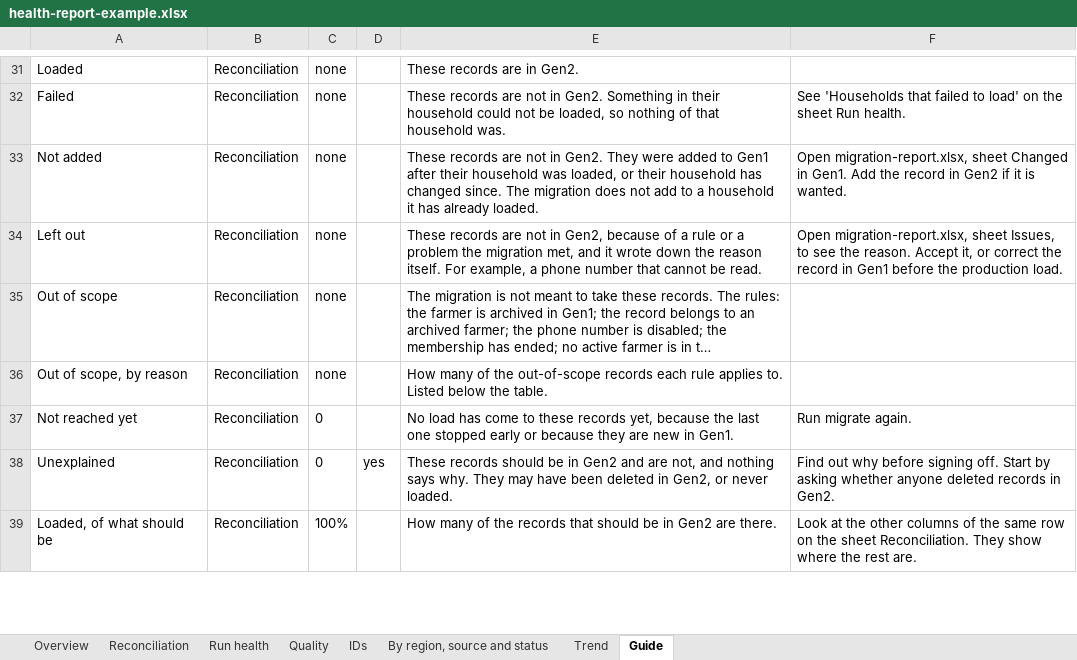
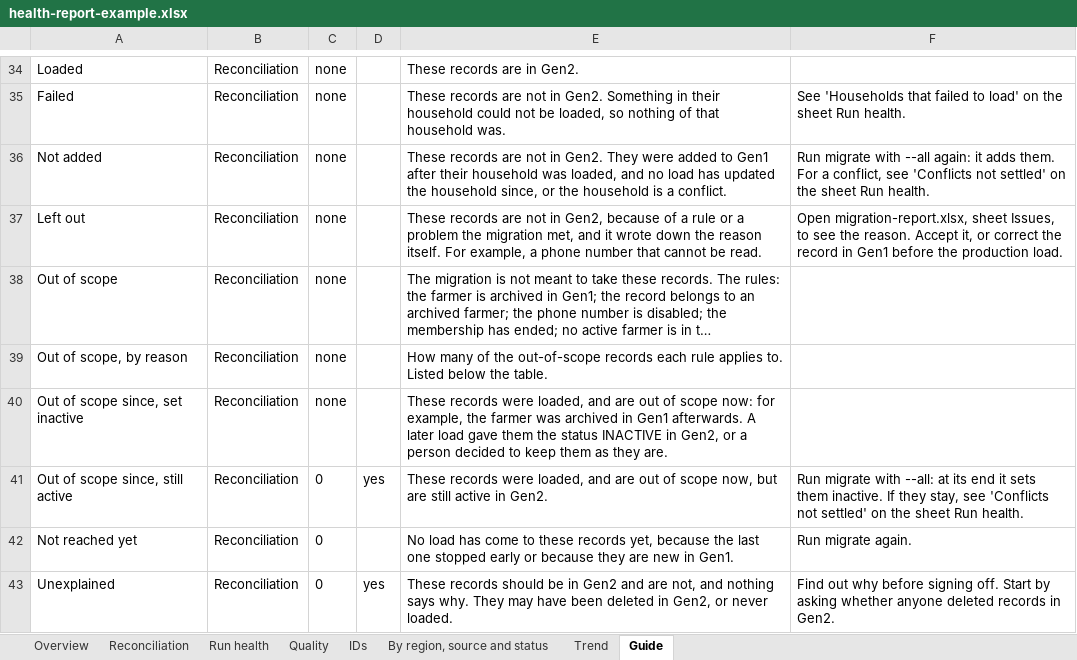
Before and after one commit to Centre-for-Open-Societal-Systems/oan-fr-data-migration, an Excel workbook: docs/quality-assessment/examples/health-report-example.xlsx, sheet Guide, drawn as a sheet; only a part is shown, gaps mark what is left out; the shorter side is filled out with more unchanged rows; long unchanged cells end in …; values as stored, in another font and other column widths than the file's, no borders; addresses are those after the commit; the diff covers the shown part only; the diff names each change by its address in the sheet, - before the commit and + after, or states it on an @@ line.

```diff
--- a/docs/quality-assessment/examples/health-report-example.xlsx (sheet Guide)
+++ b/docs/quality-assessment/examples/health-report-example.xlsx (sheet Guide)
-E36: …was loaded, or their household has changed since. The migration does not add to a household it has already loaded.
+E36: …was loaded, and no load has updated the household since, or the household is a conflict.
-F36: Open migration-report.xlsx, sheet Changed in Gen1. Add the record in Gen2 if it is wanted.
+F36: Run migrate with --all again: it adds them. For a conflict, see 'Conflicts not settled' on the sheet Run health.
+row 40: Out of scope since, set inactive | Reconciliation | none |  | These records were loaded, and are out of scope now: for example, the farmer was archived in Gen1 afterwards. A later load gave them the status INACTIVE in Gen2, or a person decided to keep them as they are.
+row 41: Out of scope since, still active | Reconciliation | 0 | yes | These records were loaded, and are out of scope now, but are still active in Gen2. | Run migrate with --all: at its end it sets them inactive. If they stay, see 'Conflicts not settled' on the sheet Run health.
```
Also changed, not shown: 8 added rows and 7 edited cells elsewhere in this sheet, sheet Trend, sheet Overview, sheet Quality, sheet Run health, sheet Reconciliation, sheet IDs, 1 more sheet, docs/quality-assessment/examples/migration-report-example.xlsx, docs/quality-assessment/examples/verify-report-example.xlsx, 23 other files.
